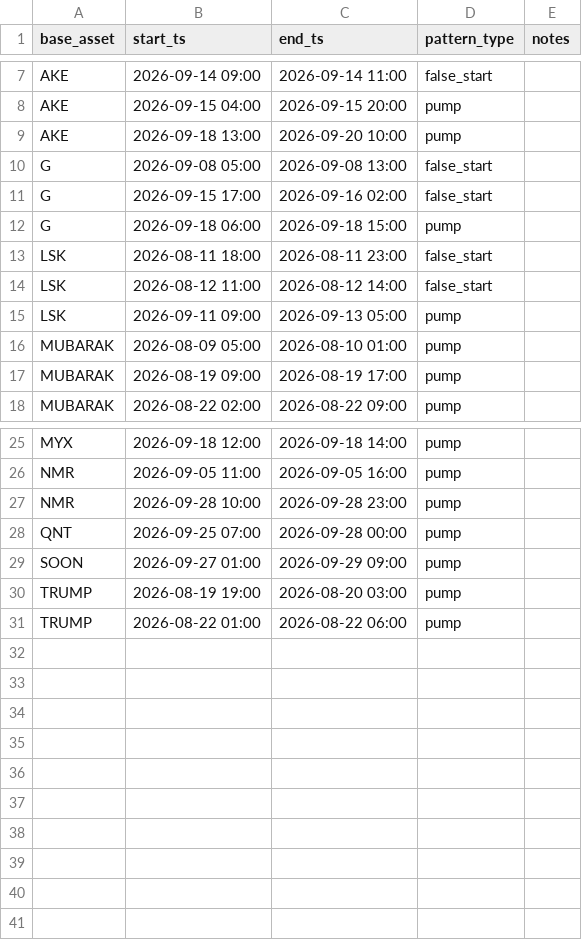
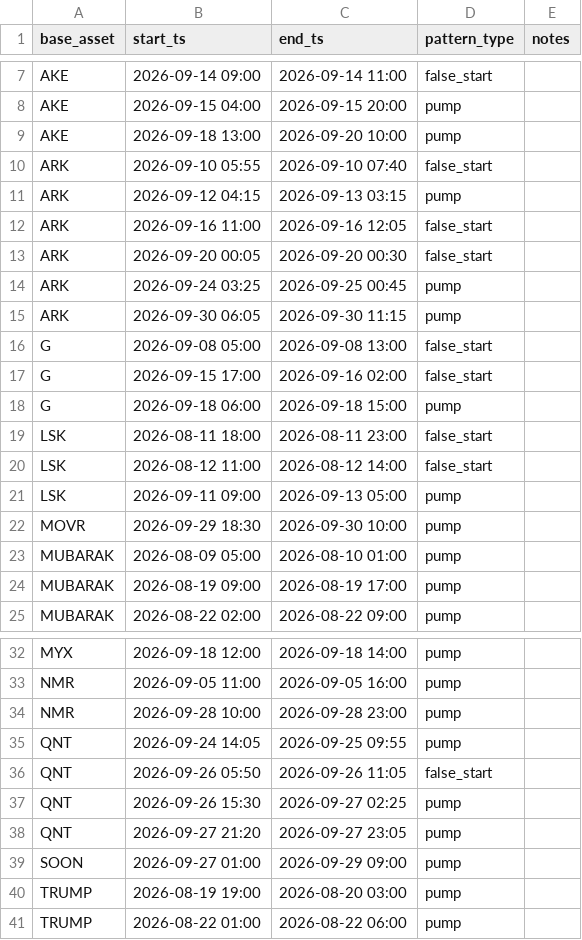
Before and after one commit to rimsky3/PumpDetector, a CSV file: pumps.csv, drawn as a sheet; only a part is shown, gaps mark what is left out.

```diff
--- a/pumps.csv
+++ b/pumps.csv
@@ -9,2 +9,8 @@ AKE,2026-09-15 04:00,2026-09-15 20:00,pump,
 AKE,2026-09-18 13:00,2026-09-20 10:00,pump,
+ARK,2026-09-10 05:55,2026-09-10 07:40,false_start,
+ARK,2026-09-12 04:15,2026-09-13 03:15,pump,
+ARK,2026-09-16 11:00,2026-09-16 12:05,false_start,
+ARK,2026-09-20 00:05,2026-09-20 00:30,false_start,
+ARK,2026-09-24 03:25,2026-09-25 00:45,pump,
+ARK,2026-09-30 06:05,2026-09-30 11:15,pump,
 G,2026-09-08 05:00,2026-09-08 13:00,false_start,
@@ -15,2 +21,3 @@ LSK,2026-08-12 11:00,2026-08-12 14:00,false_start,
 LSK,2026-09-11 09:00,2026-09-13 05:00,pump,
+MOVR,2026-09-29 18:30,2026-09-30 10:00,pump,
 MUBARAK,2026-08-09 05:00,2026-08-10 01:00,pump,
@@ -27,3 +34,6 @@ NMR,2026-09-05 11:00,2026-09-05 16:00,pump,
 NMR,2026-09-28 10:00,2026-09-28 23:00,pump,
-QNT,2026-09-25 07:00,2026-09-28 00:00,pump,
+QNT,2026-09-24 14:05,2026-09-25 09:55,pump,
+QNT,2026-09-26 05:50,2026-09-26 11:05,false_start,
+QNT,2026-09-26 15:30,2026-09-27 02:25,pump,
+QNT,2026-09-27 21:20,2026-09-27 23:05,pump,
 SOON,2026-09-27 01:00,2026-09-29 09:00,pump,
```
Also changed, not shown: 9 other files.
